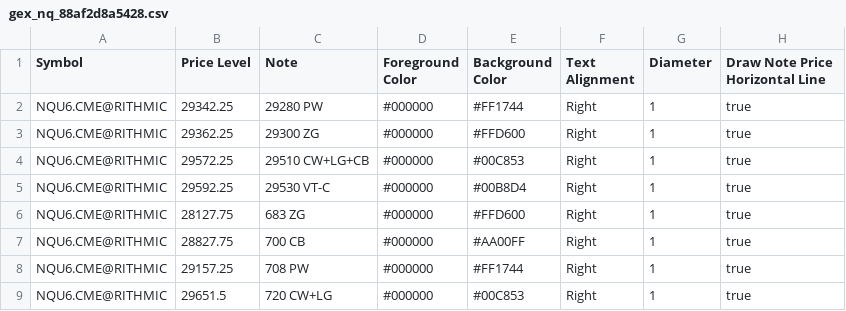
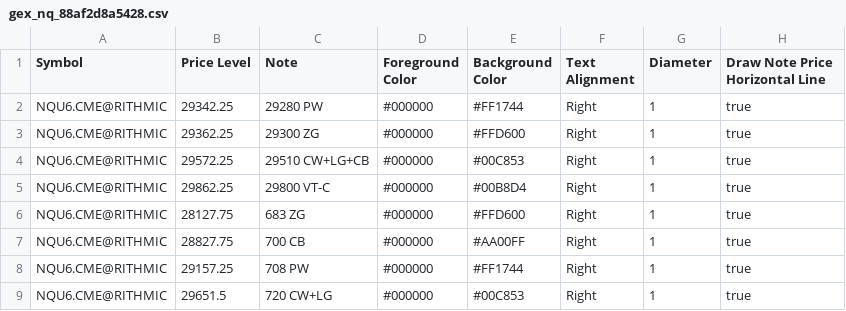
Before and after one commit to trading4life20-code/gex-levels, a CSV file: gex_nq_88af2d8a5428.csv, drawn as a sheet.

Commit message:
update gex_nq_88af2d8a5428.csv

```diff
--- a/gex_nq_88af2d8a5428.csv
+++ b/gex_nq_88af2d8a5428.csv
@@ -4,3 +4,3 @@ NQU6.CME@RITHMIC,29362.25,29300 ZG,#000000,#FFD600,Right,1,true
 NQU6.CME@RITHMIC,29572.25,29510 CW+LG+CB,#000000,#00C853,Right,1,true
-NQU6.CME@RITHMIC,29592.25,29530 VT-C,#000000,#00B8D4,Right,1,true
+NQU6.CME@RITHMIC,29862.25,29800 VT-C,#000000,#00B8D4,Right,1,true
 NQU6.CME@RITHMIC,28127.75,683 ZG,#000000,#FFD600,Right,1,true
```
